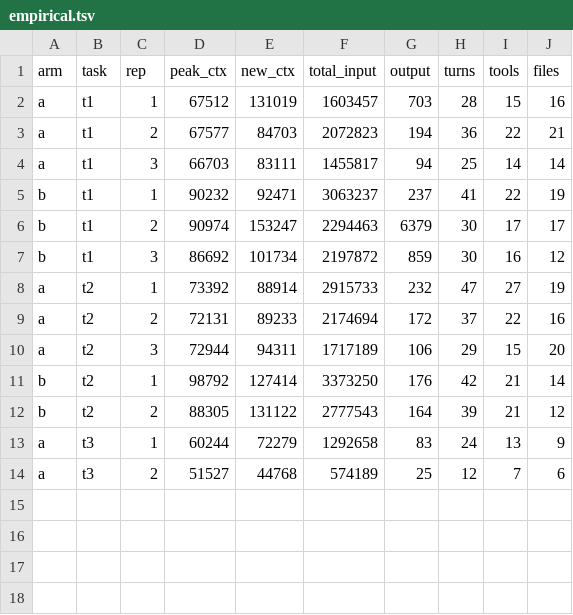
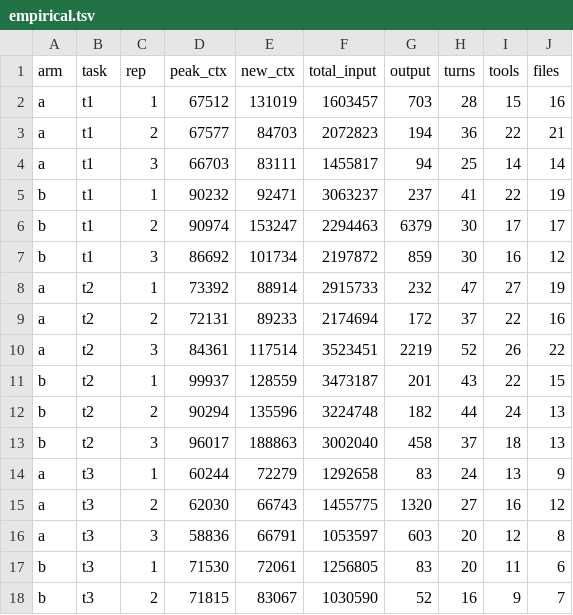
Before and after one commit to avillalv-es/context-kit, a TSV file: ab/results/empirical.tsv, drawn as a sheet; only a part is shown; the diff covers the shown part only.

```diff
--- a/ab/results/empirical.tsv
+++ b/ab/results/empirical.tsv
@@ -9,6 +9,10 @@ a	t2	1	73392	88914	2915733	232	47	27	19
 a	t2	2	72131	89233	2174694	172	37	22	16
-a	t2	3	72944	94311	1717189	106	29	15	20
-b	t2	1	98792	127414	3373250	176	42	21	14
-b	t2	2	88305	131122	2777543	164	39	21	12
+a	t2	3	84361	117514	3523451	2219	52	26	22
+b	t2	1	99937	128559	3473187	201	43	22	15
+b	t2	2	90294	135596	3224748	182	44	24	13
+b	t2	3	96017	188863	3002040	458	37	18	13
 a	t3	1	60244	72279	1292658	83	24	13	9
-a	t3	2	51527	44768	574189	25	12	7	6
+a	t3	2	62030	66743	1455775	1320	27	16	12
+a	t3	3	58836	66791	1053597	603	20	12	8
+b	t3	1	71530	72061	1256805	83	20	11	6
+b	t3	2	71815	83067	1030590	52	16	9	7
```
Also changed, not shown: 7 added rows elsewhere in this file, ab/results/files-read.tsv, ab/results/grades.tsv, 10 other files.
